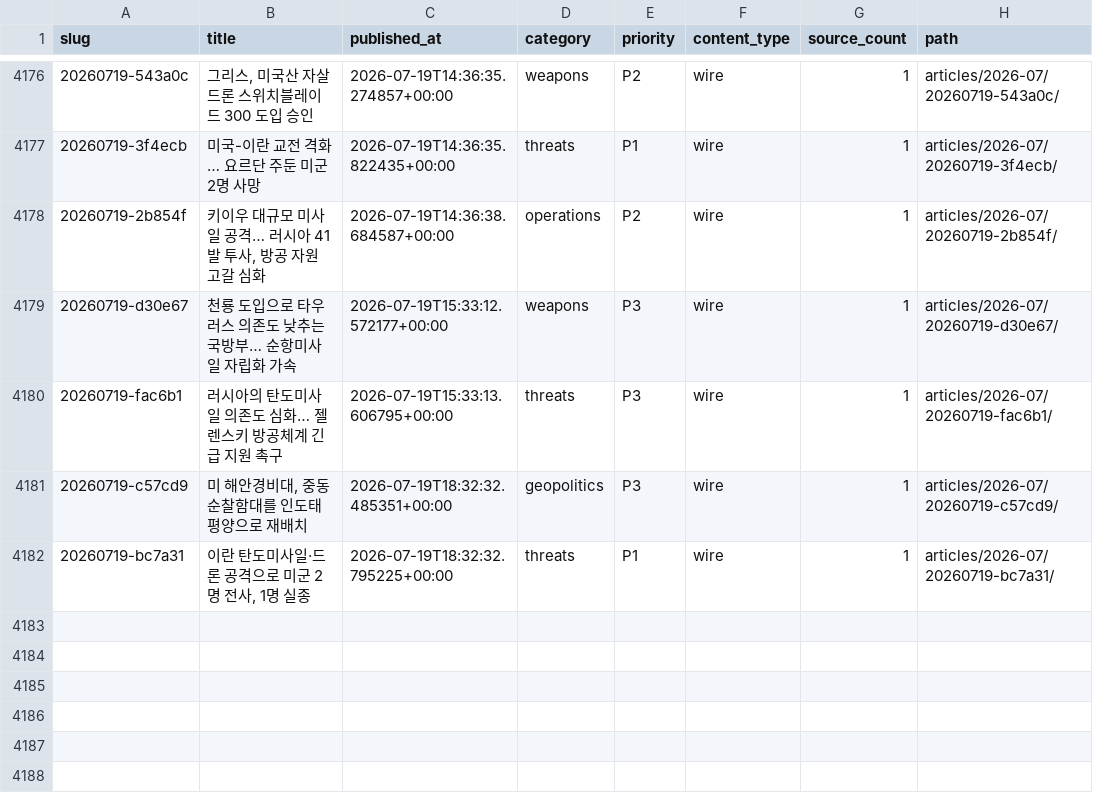
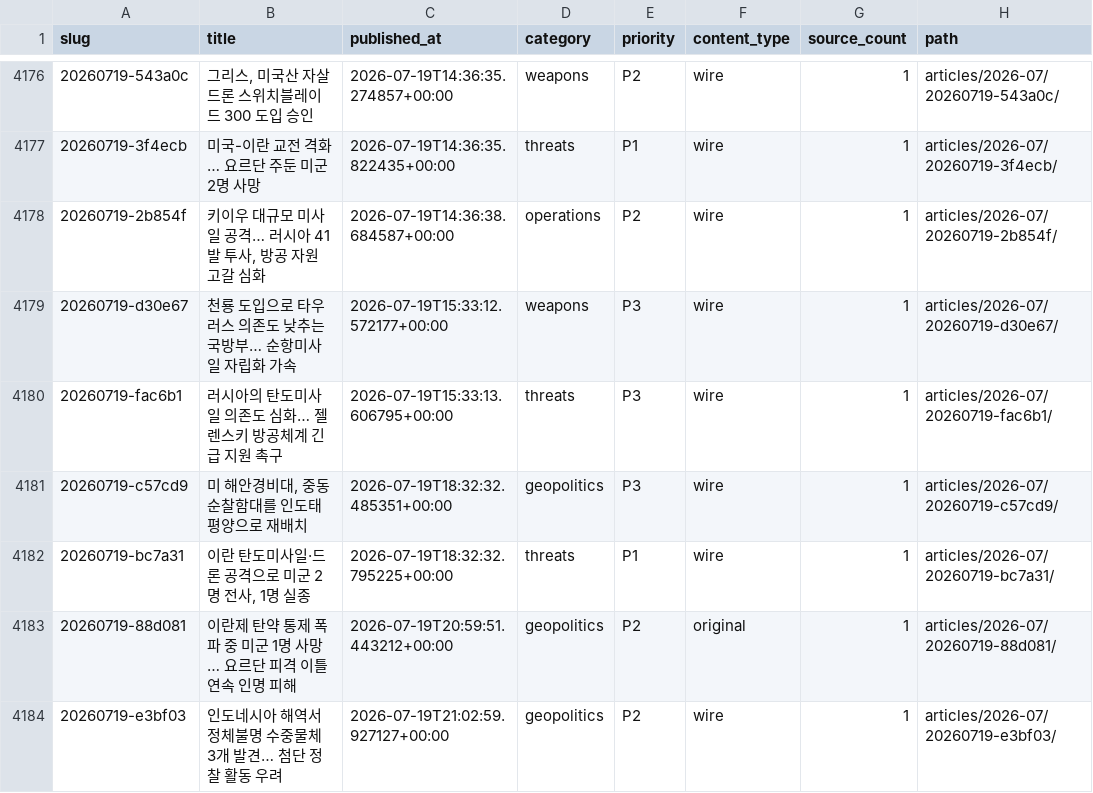
Before and after one commit to CombatSociety/data, a CSV file: index.csv, drawn as a sheet; only a part is shown, gaps mark what is left out; the diff names each change by its address in the sheet, - before the commit and + after, or states it on an @@ line.

Commit message:
mirror: 4183 articles + 76 briefs @ 2026-07-20 06:15 KST

```diff
--- a/index.csv
+++ b/index.csv
+row 4183: 20260719-88d081 | 이란제 탄약 통제 폭파 중 미군 1명 사망… 요르단 피격 이틀 연속 인명 피해 | 2026-07-19T20:59:51.443212+00:00 | geopolitics | P2 | original | 1 | articles/2026-07/20260719-88d081/
+row 4184: 20260719-e3bf03 | 인도네시아 해역서 정체불명 수중물체 3개 발견… 첨단 정찰 활동 우려 | 2026-07-19T21:02:59.927127+00:00 | geopolitics | P2 | wire | 1 | articles/2026-07/20260719-e3bf03/
```
Also changed, not shown: 6 other files.
